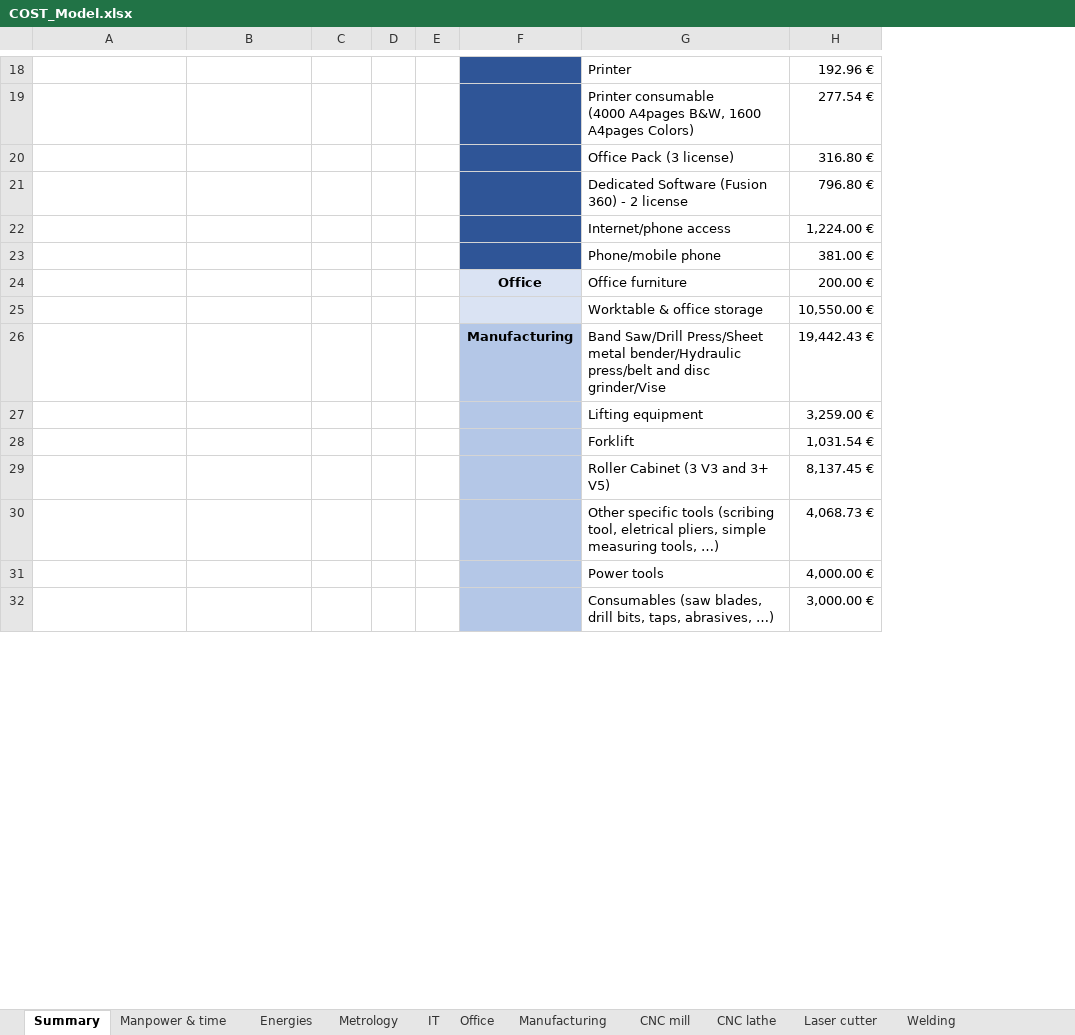
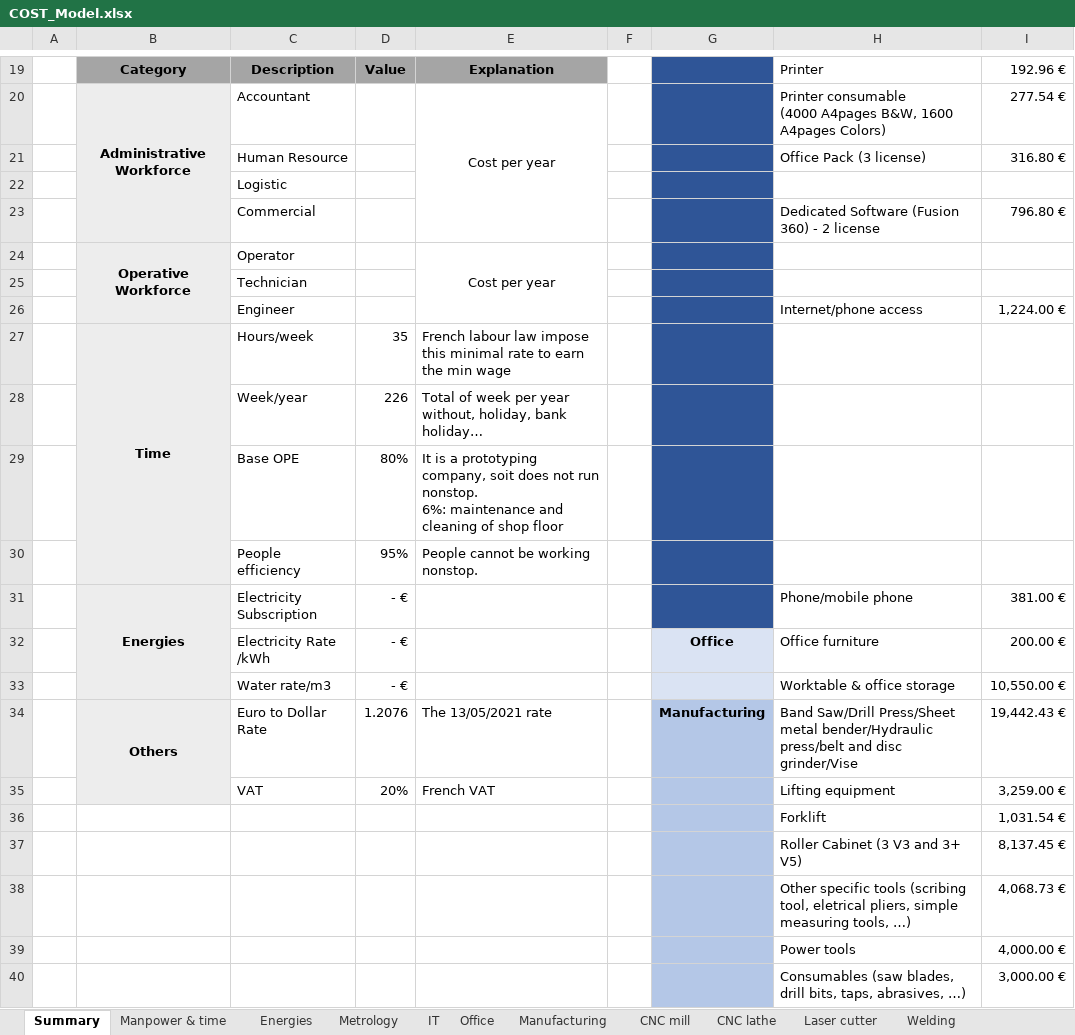
Before and after one commit to EOSCogniton/ELIZ-2021, an Excel workbook: CR_Cost_Report/01_BOM/00_Cost_Report_Document/COST_Model.xlsx, sheet Summary, drawn as a sheet; only a part is shown, gaps mark what is left out; values as stored, in another font and other column widths than the file's, no borders; removed rows and columns are numbered as before the commit, all else as after; rows hold the shown columns only; ↵ is a line break in a cell; the diff covers the shown part only; the diff names each change by its address in the sheet, - before the commit and + after, or states it on an @@ line.

Commit message:
Modification Cost Model Excel

```diff
--- a/CR_Cost_Report/01_BOM/00_Cost_Report_Document/COST_Model.xlsx (sheet Summary)
+++ b/CR_Cost_Report/01_BOM/00_Cost_Report_Document/COST_Model.xlsx (sheet Summary)
+column A, empty
-column D, empty
+column E, rows 19-20: Explanation | Cost per year; rows 34-35: The 13/05/2021 rate | French VAT
-B19:D19 fill: none
+B19:D19 fill: #A5A5A5
-B19: (empty)
+B19: Category
-C19: (empty)
+C19: Description
-D19: (empty)
+D19: Value
-B20: (empty)
+B20: Administrative Workforce
-B20:B21 fill: none
+B20:B21 fill: #EDEDED
+B20:B23 merged
-C20: (empty)
+C20: Accountant
-C21: (empty)
+C21: Human Resource
+row 22:  |  | Logistic
-B23 fill: none
+B23 fill: #EDEDED
-C23: (empty)
+C23: Commercial
+row 24:  | Operative Workforce | Operator |  | Cost per year
+row 25:  |  | Technician
-B26 fill: none
+B26 fill: #EDEDED
-C26: (empty)
+C26: Engineer
+row 27:  | Time | Hours/week | 35 | French labour law impose this minimal rate to earn the min wage
+row 28:  |  | Week/year | 226 | Total of week per year without, holiday, bank holiday…
+row 29:  |  | Base OPE | 80% | It is a prototyping company, soit does not run nonstop. ↵ 6%: maintenance and cleaning of shop floor
+row 30:  |  | People efficiency | 95% | People cannot be working nonstop.
-B31: (empty)
+B31: Energies
-B31:B35 fill: none
+B31:B35 fill: #EDEDED
+B31:B33 merged
-C31: (empty)
+C31: Electricity Subscription
-D31:D33: (empty)
+D31:D33: - €
-C32: (empty)
+C32: Electricity Rate /kWh
-C33: (empty)
+C33: Water rate/m3
-B34: (empty)
+B34: Others
+B34:B35 merged
-C34: (empty)
+C34: Euro to Dollar Rate
-D34: (empty)
+D34: 1.2076
-C35: (empty)
+C35: VAT
-D35: (empty)
+D35: 20%
```
Also changed, not shown: 1 added row, 65 edited cells, cell formats and merged cells elsewhere in this sheet, sheet Manpower & time, sheet Welding, formulas that keep their value.
